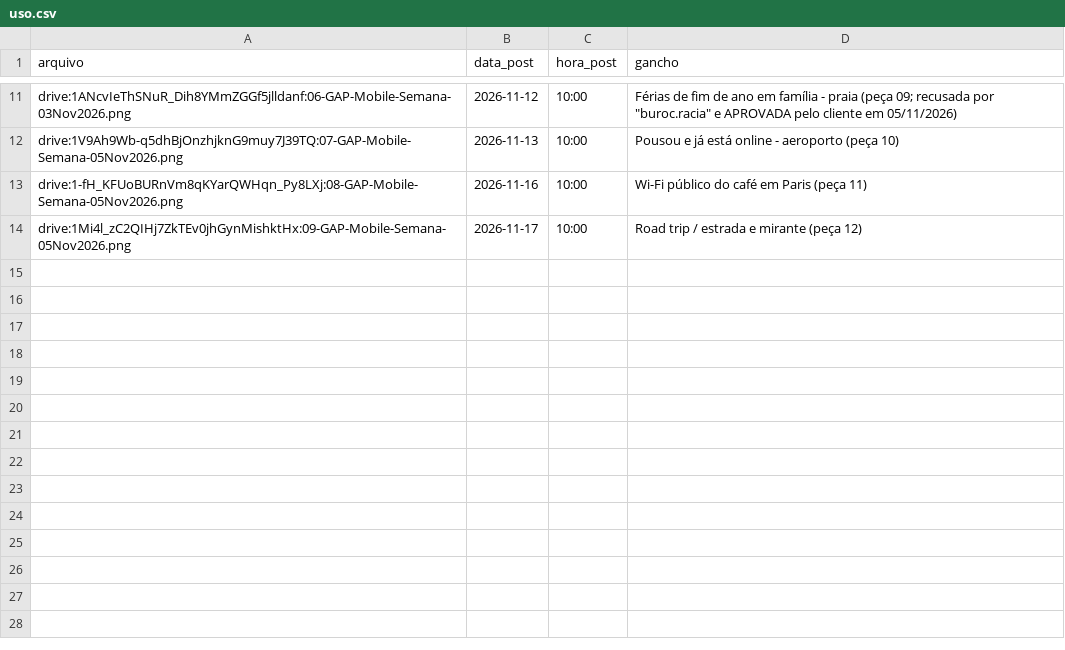
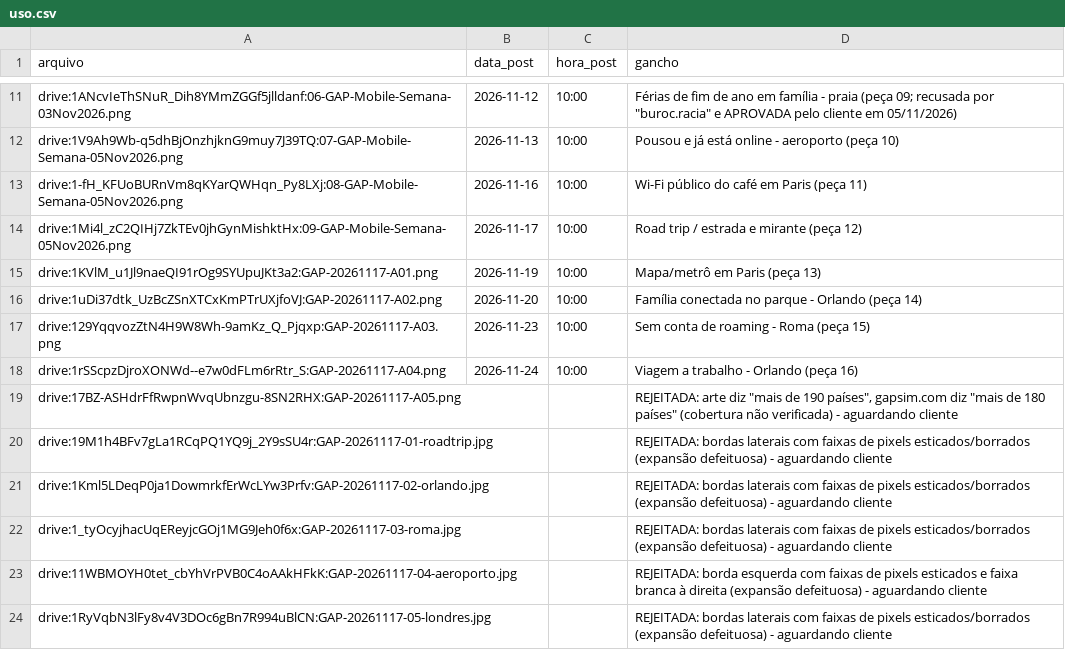
Before and after one commit to md1orlandoarts-netizen/gap_arts, a CSV file: banco/uso.csv, drawn as a sheet; only a part is shown, gaps mark what is left out.

```diff
--- a/banco/uso.csv
+++ b/banco/uso.csv
@@ -14 +14,11 @@ drive:1-fH_KFUoBURnVm8qKYarQWHqn_Py8LXj:08-GAP-Mobile-Semana-05Nov2026.png,2026-
 drive:1Mi4l_zC2QIHj7ZkTEv0jhGynMishktHx:09-GAP-Mobile-Semana-05Nov2026.png,2026-11-17,10:00,Road trip / estrada e mirante (peça 12)
+drive:1KVlM_u1Jl9naeQI91rOg9SYUpuJKt3a2:GAP-20261117-A01.png,2026-11-19,10:00,Mapa/metrô em Paris (peça 13)
+drive:1uDi37dtk_UzBcZSnXTCxKmPTrUXjfoVJ:GAP-20261117-A02.png,2026-11-20,10:00,Família conectada no parque - Orlando (peça 14)
+drive:129YqqvozZtN4H9W8Wh-9amKz_Q_Pjqxp:GAP-20261117-A03.png,2026-11-23,10:00,Sem conta de roaming - Roma (peça 15)
+drive:1rSScpzDjroXONWd--e7w0dFLm6rRtr_S:GAP-20261117-A04.png,2026-11-24,10:00,Viagem a trabalho - Orlando (peça 16)
+drive:17BZ-ASHdrFfRwpnWvqUbnzgu-8SN2RHX:GAP-20261117-A05.png,,,"REJEITADA: arte diz ""mais de 190 países"", gapsim.com diz ""mais de 180 países"" (cobertura não verificada) - aguardando cliente"
+drive:19M1h4BFv7gLa1RCqPQ1YQ9j_2Y9sSU4r:GAP-20261117-01-roadtrip.jpg,,,REJEITADA: bordas laterais com faixas de pixels esticados/borrados (expansão defeituosa) - aguardando cliente
+drive:1Kml5LDeqP0ja1DowmrkfErWcLYw3Prfv:GAP-20261117-02-orlando.jpg,,,REJEITADA: bordas laterais com faixas de pixels esticados/borrados (expansão defeituosa) - aguardando cliente
+drive:1_tyOcyjhacUqEReyjcGOj1MG9Jeh0f6x:GAP-20261117-03-roma.jpg,,,REJEITADA: bordas laterais com faixas de pixels esticados/borrados (expansão defeituosa) - aguardando cliente
+drive:11WBMOYH0tet_cbYhVrPVB0C4oAAkHFkK:GAP-20261117-04-aeroporto.jpg,,,REJEITADA: borda esquerda com faixas de pixels esticados e faixa branca à direita (expansão defeituosa) - aguardando cliente
+drive:1RyVqbN3lFy8v4V3DOc6gBn7R994uBlCN:GAP-20261117-05-londres.jpg,,,REJEITADA: bordas laterais com faixas de pixels esticados/borrados (expansão defeituosa) - aguardando cliente
```
Also changed, not shown: calendario/2026-11.csv.
